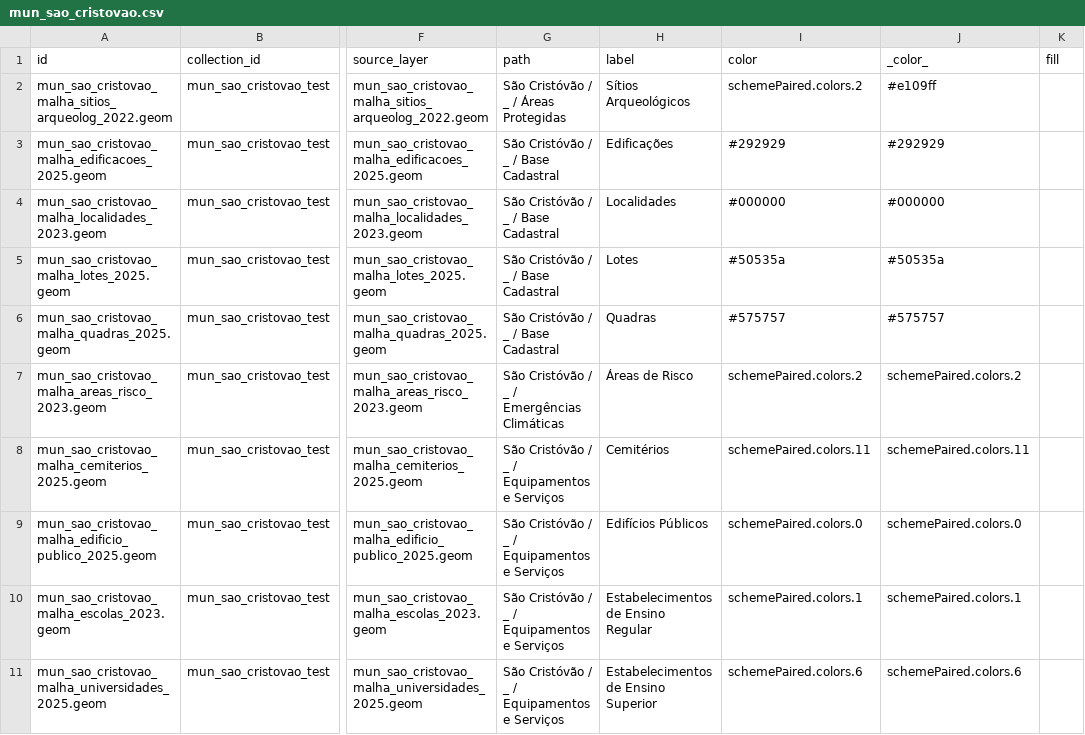
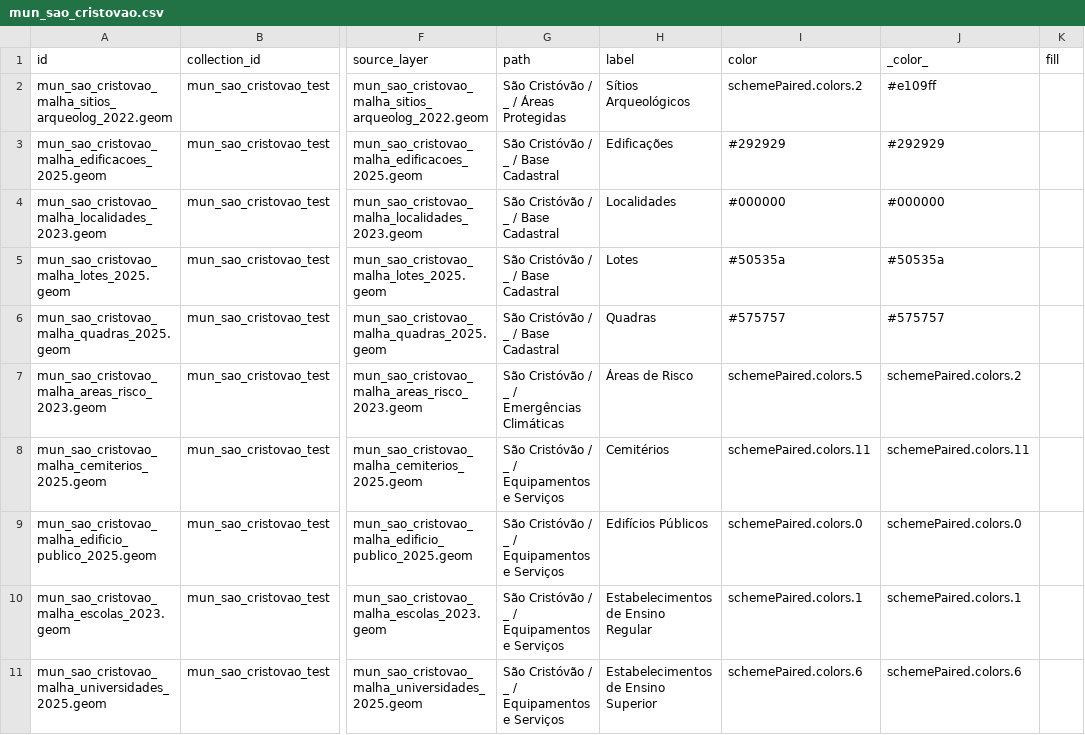
Before and after one commit to GeoReDUS/georedus, a CSV file: georedus/data/mun_sao_cristovao.csv, drawn as a sheet; only a part is shown, gaps mark what is left out; the diff names each change by its address in the sheet, - before the commit and + after, or states it on an @@ line.

```diff
--- a/georedus/data/mun_sao_cristovao.csv
+++ b/georedus/data/mun_sao_cristovao.csv
-I7 (color): schemePaired.colors.2
+I7 (color): schemePaired.colors.5
```
Also changed, not shown: 1 other file.
